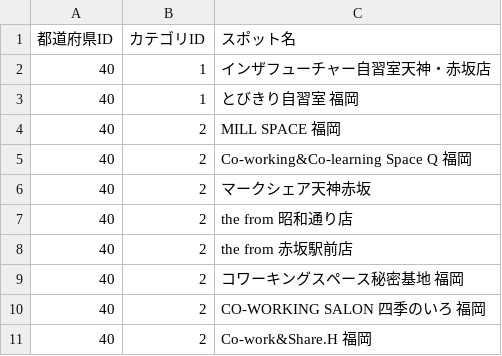
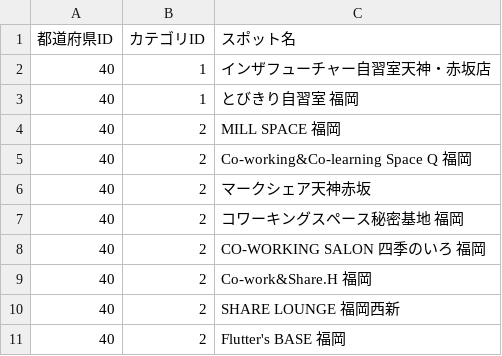
Before and after one commit to Yuki11saitou/LearnLocator, a CSV file: lib/spot.csv, drawn as a sheet; only a part is shown; the shorter side is filled out with more unchanged rows; the diff names each change by its address in the sheet, - before the commit and + after, or states it on an @@ line.

Commit message:
feat: #283 デプロイ先で登録するデータのセット

```diff
--- a/lib/spot.csv
+++ b/lib/spot.csv
-row 7: 40 | 2 | the from 昭和通り店
-row 8: 40 | 2 | the from 赤坂駅前店
```
